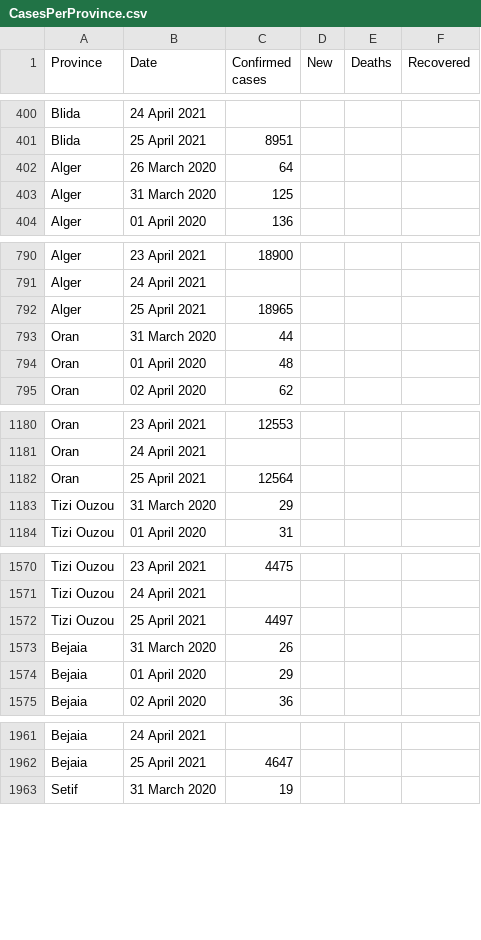
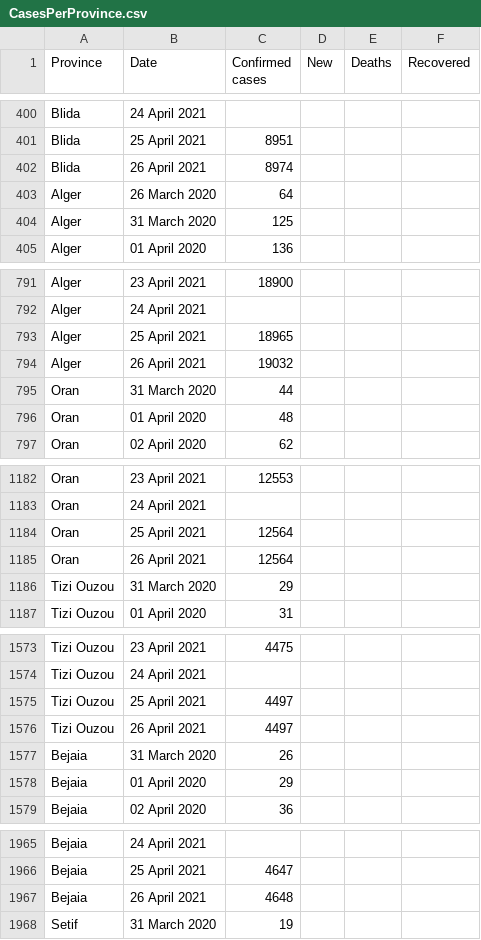
Before and after one commit to imadedd/COVID19Algeria, a CSV file: data/CasesPerProvince.csv, drawn as a sheet; only a part is shown, gaps mark what is left out; the diff covers the shown part only.

Commit message:
"CasesDailyUpdates" CSV file update until 27 April 2021 at 00.33 pm "CasesPerPRovince" CSV file update until 27 April 2021 at 00.33 pm

```diff
--- a/data/CasesPerProvince.csv
+++ b/data/CasesPerProvince.csv
@@ -401,2 +401,3 @@ Blida,24 April 2021,,,,
 Blida,25 April 2021,8951,,,
+Blida,26 April 2021,8974,,,
 Alger,26 March 2020,64,,,
@@ -792,2 +793,3 @@ Alger,24 April 2021,,,,
 Alger,25 April 2021,18965,,,
+Alger,26 April 2021,19032,,,
 Oran,31 March 2020,44,,,
@@ -1182,2 +1184,3 @@ Oran,24 April 2021,,,,
 Oran,25 April 2021,12564,,,
+Oran,26 April 2021,12564,,,
 Tizi Ouzou,31 March 2020,29,,,
@@ -1572,2 +1575,3 @@ Tizi Ouzou,24 April 2021,,,,
 Tizi Ouzou,25 April 2021,4497,,,
+Tizi Ouzou,26 April 2021,4497,,,
 Bejaia,31 March 2020,26,,,
@@ -1962,2 +1966,3 @@ Bejaia,24 April 2021,,,,
 Bejaia,25 April 2021,4647,,,
+Bejaia,26 April 2021,4648,,,
 Setif,31 March 2020,19,,,
```
Also changed, not shown: 43 added rows elsewhere in this file.
